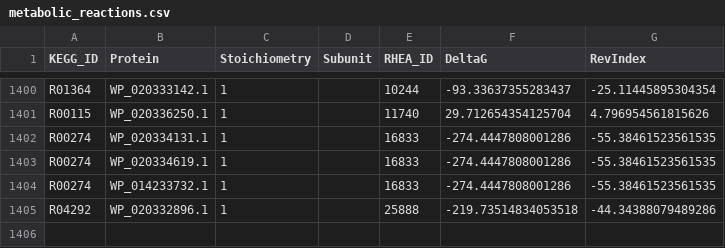
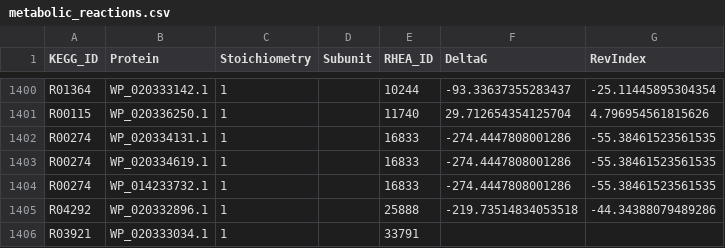
Before and after one commit to stelmo/VibrioNatriegens, a CSV file: data/model/metabolic_reactions.csv, drawn as a sheet; only a part is shown, gaps mark what is left out; the diff names each change by its address in the sheet, - before the commit and + after, or states it on an @@ line.

```diff
--- a/data/model/metabolic_reactions.csv
+++ b/data/model/metabolic_reactions.csv
+row 1406: R03921 | WP_020333034.1 | 1 |  | 33791
```
Also changed, not shown: data/model/exchange_metabolites.csv, data/model/transporters.csv, 2 other files.
